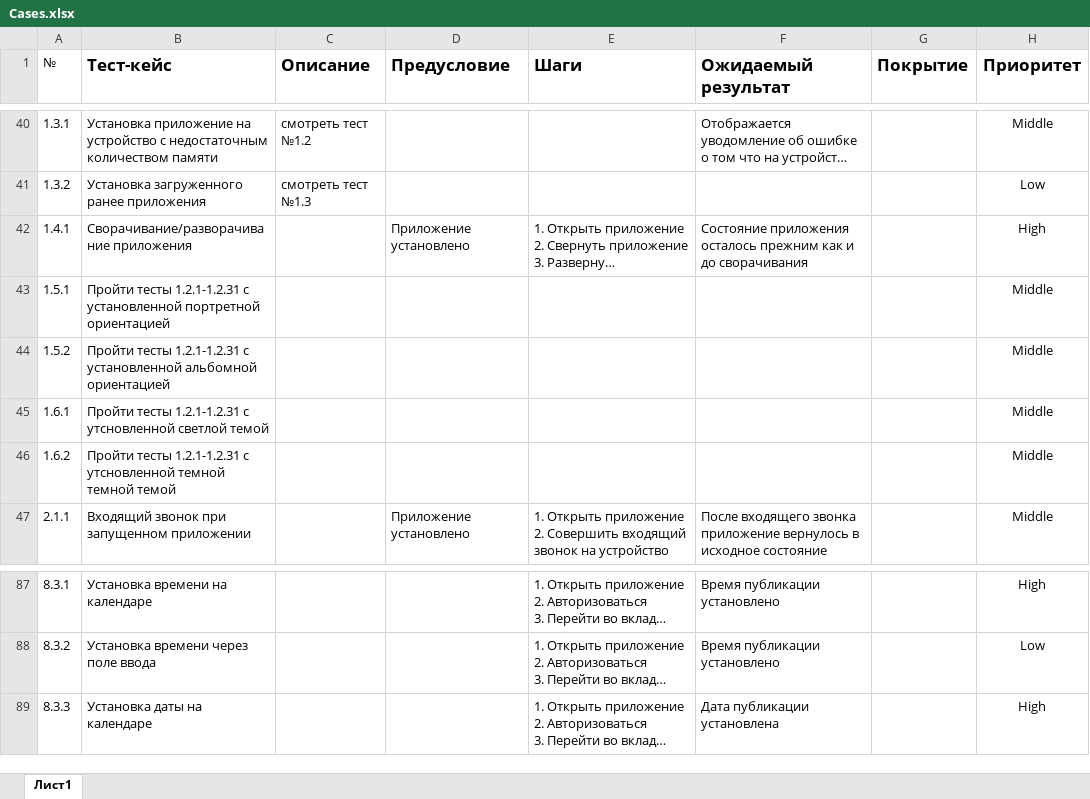
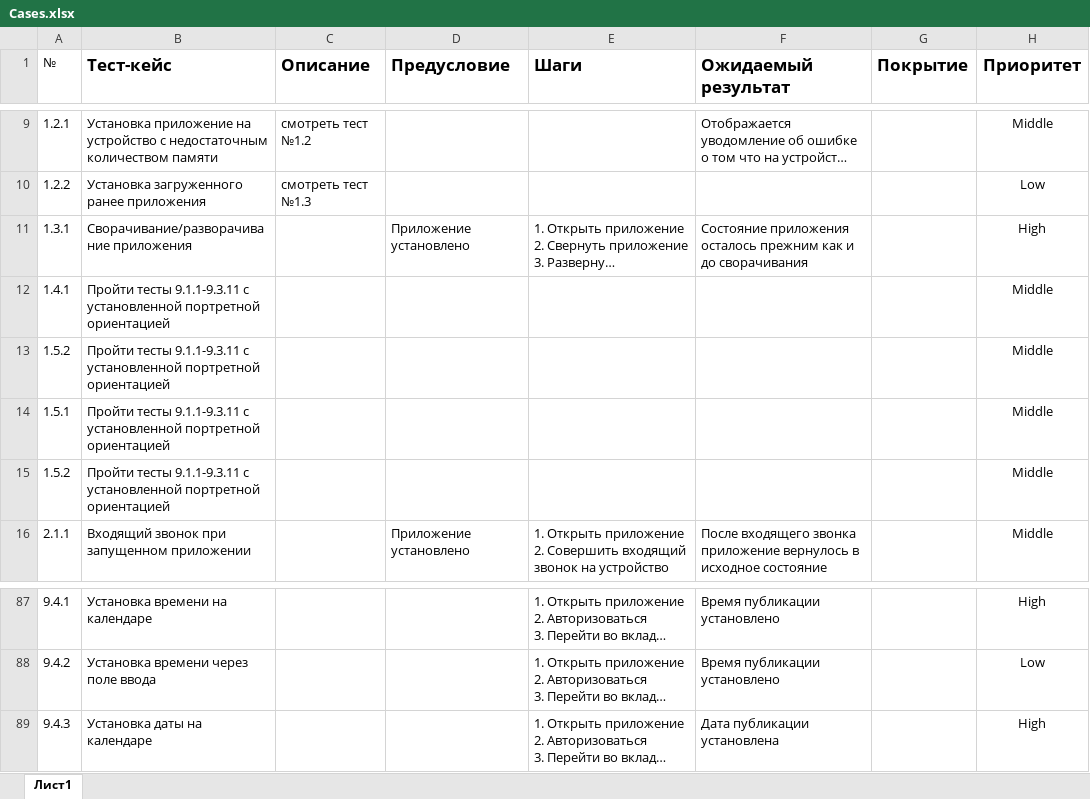
Before and after one commit to Alex-Kuzin/QA-Engineer-Graduation-project, an Excel workbook: Cases.xlsx, sheet Лист1, drawn as a sheet; only a part is shown, gaps mark what is left out; long unchanged cells end in …; values as stored, in another font and other column widths than the file's, no borders; removed rows and columns are numbered as before the commit, all else as after; the diff covers the shown part only; the diff names each change by its address in the sheet, - before the commit and + after, or states it on an @@ line.

```diff
--- a/Cases.xlsx (sheet Лист1)
+++ b/Cases.xlsx (sheet Лист1)
-A9 (№): 1.3.1
+A9 (№): 1.2.1
-A10 (№): 1.3.2
+A10 (№): 1.2.2
-A11 (№): 1.4.1
+A11 (№): 1.3.1
+row 12: 1.4.1 | Пройти тесты 9.1.1-9.3.11 с установленной портретной ориентацией |  |  |  |  |  | Middle
+row 13: 1.5.2 | Пройти тесты 9.1.1-9.3.11 с установленной портретной ориентацией |  |  |  |  |  | Middle
-B14 (Тест-кейс): Пройти тесты 1.2.1-1.2.31 с установленной…
+B14 (Тест-кейс): Пройти тесты 9.1.1-9.3.11 с установленной…
-B15 (Тест-кейс): Пройти тесты 1.2.1-1.2.31 с установленной альбомной ориентацией
+B15 (Тест-кейс): Пройти тесты 9.1.1-9.3.11 с установленной портретной ориентацией
-row 45: 1.6.1 | Пройти тесты 1.2.1-1.2.31 с утсновленной светлой темой |  |  |  |  |  | Middle
-row 46: 1.6.2 | Пройти тесты 1.2.1-1.2.31 с утсновленной темной темной темой |  |  |  |  |  | Middle
-A87 (№): 8.3.1
+A87 (№): 9.4.1
-A88 (№): 8.3.2
+A88 (№): 9.4.2
-A89 (№): 8.3.3
+A89 (№): 9.4.3
```
Also changed, not shown: 31 added rows and 31 removed rows elsewhere in this sheet, Check.xlsx.
